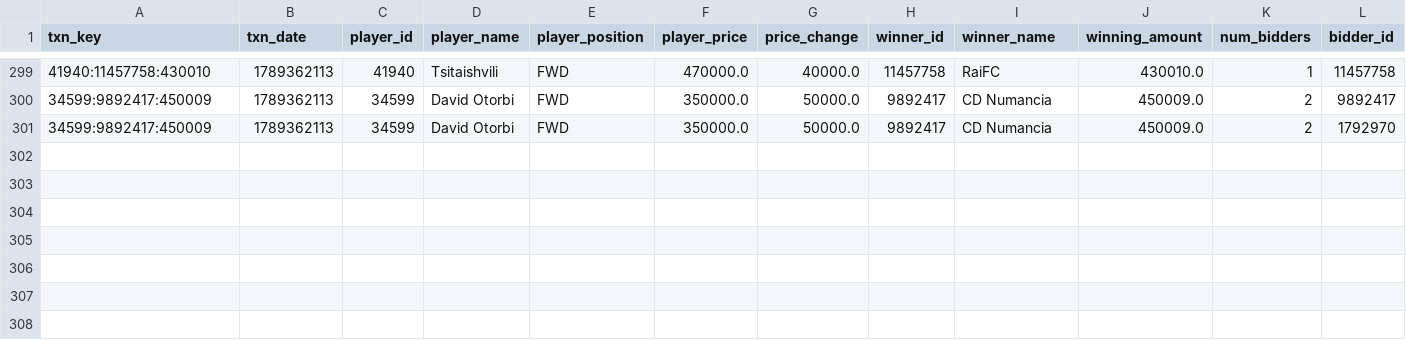
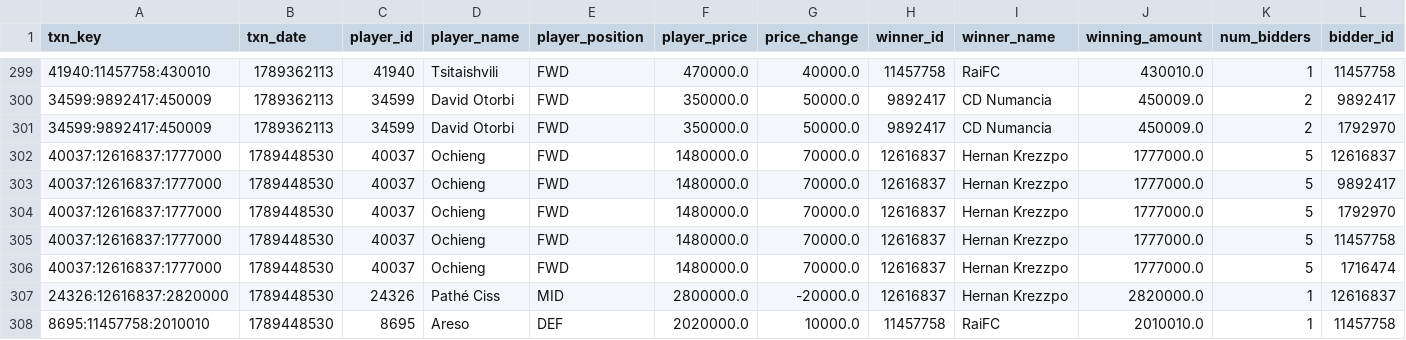
Before and after one commit to nilcrespo/BiwengerBot, a CSV file: csvs/others/market_bid_history_log.csv, drawn as a sheet; only a part is shown, gaps mark what is left out; rows hold the shown columns only; the diff names each change by its address in the sheet, - before the commit and + after, or states it on an @@ line.

```diff
--- a/csvs/others/market_bid_history_log.csv
+++ b/csvs/others/market_bid_history_log.csv
+row 302: 40037:12616837:1777000 | 1789448530 | 40037 | Ochieng | FWD | 1480000.0 | 70000.0 | 12616837 | Hernan Krezzpo | 1777000.0 | 5 | 12616837
+row 303: 40037:12616837:1777000 | 1789448530 | 40037 | Ochieng | FWD | 1480000.0 | 70000.0 | 12616837 | Hernan Krezzpo | 1777000.0 | 5 | 9892417
+row 304: 40037:12616837:1777000 | 1789448530 | 40037 | Ochieng | FWD | 1480000.0 | 70000.0 | 12616837 | Hernan Krezzpo | 1777000.0 | 5 | 1792970
+row 305: 40037:12616837:1777000 | 1789448530 | 40037 | Ochieng | FWD | 1480000.0 | 70000.0 | 12616837 | Hernan Krezzpo | 1777000.0 | 5 | 11457758
+row 306: 40037:12616837:1777000 | 1789448530 | 40037 | Ochieng | FWD | 1480000.0 | 70000.0 | 12616837 | Hernan Krezzpo | 1777000.0 | 5 | 1716474
+row 307: 24326:12616837:2820000 | 1789448530 | 24326 | Pathé Ciss | MID | 2800000.0 | -20000.0 | 12616837 | Hernan Krezzpo | 2820000.0 | 1 | 12616837
+row 308: 8695:11457758:2010010 | 1789448530 | 8695 | Areso | DEF | 2020000.0 | 10000.0 | 11457758 | RaiFC | 2010010.0 | 1 | 11457758
```
Also changed, not shown: csvs/market/market_players.csv, csvs/others/market_bids.csv, 15 other files.
